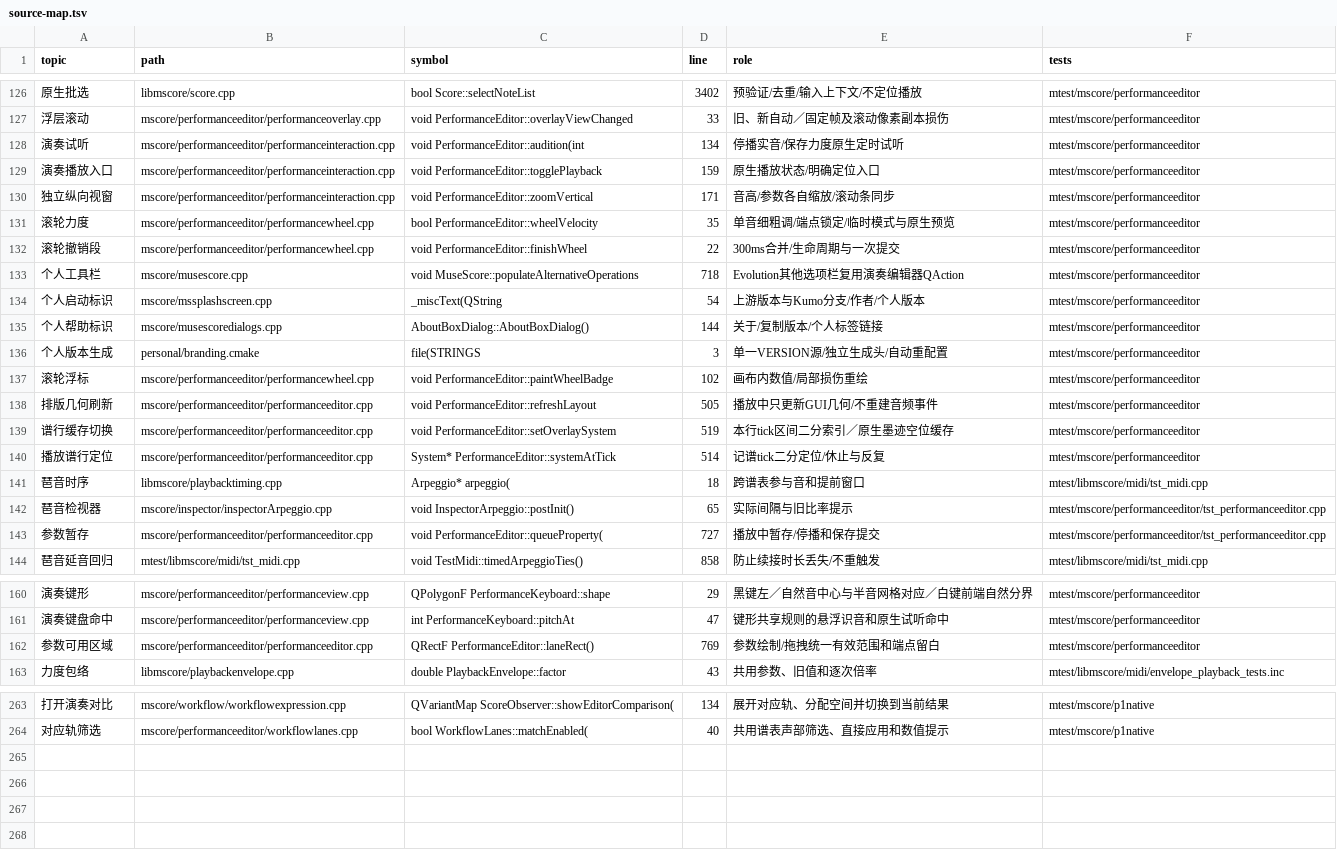
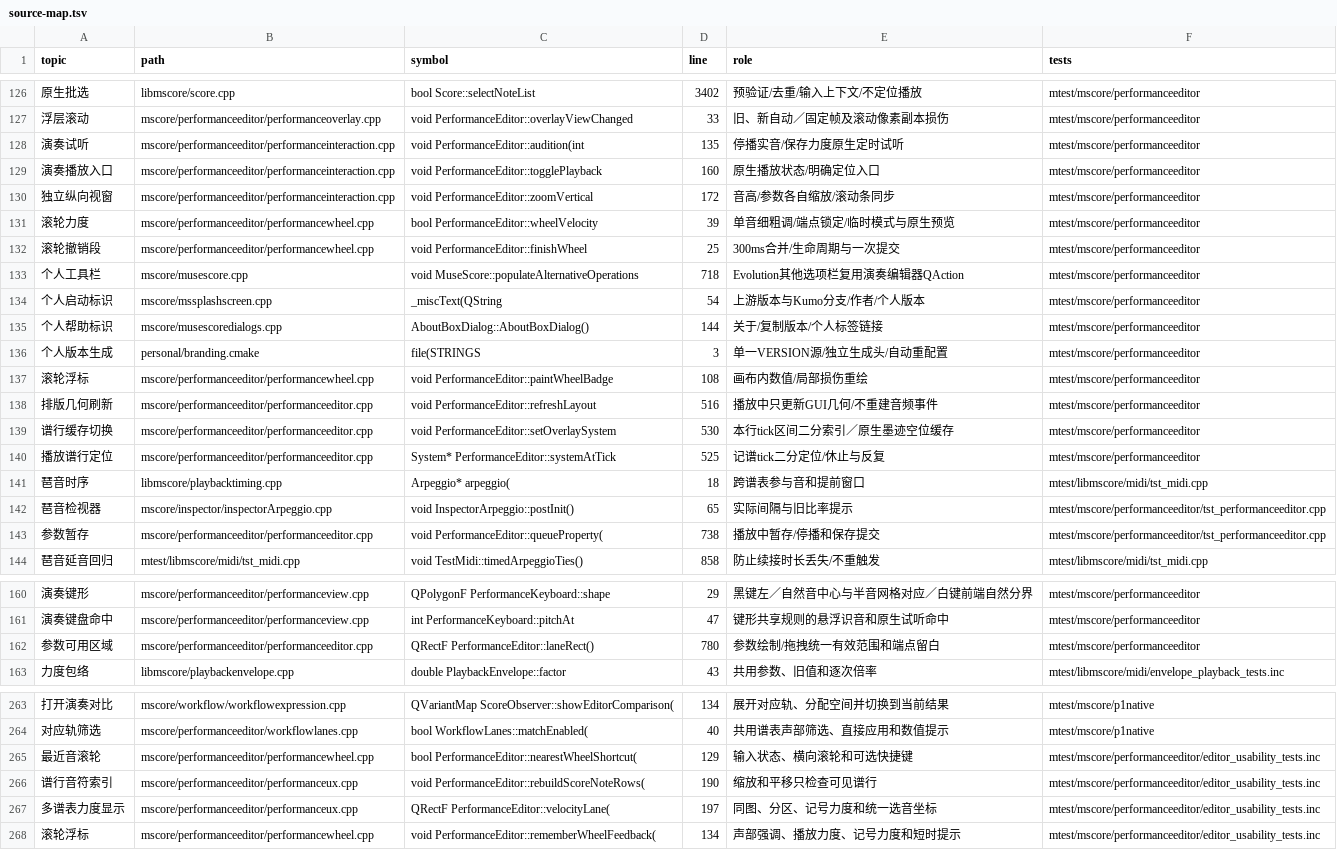
Before and after one commit to Freddd13/MuseScore, a TSV file: personal/docs/source-map.tsv, drawn as a sheet; only a part is shown, gaps mark what is left out; the diff covers the shown part only; the diff names each change by its address in the sheet, - before the commit and + after, or states it on an @@ line.

Commit message:
Improve staff velocity editing, score wheel controls and visible-note rendering
Separate mark velocity lines from numeric display. Add staff sections and relative group adjustment, compact independent areas, entry-mode nearest-note scrolling and voice feedback. Limit score handles to visible rows and skip hidden piano-roll geometry.

Publish personal 0.48.0 with guide, screenshots and measured zoom results. Verified 54 editor, 23 P0 and 38 P1 checks plus large-score measurements.

```diff
--- a/personal/docs/source-map.tsv
+++ b/personal/docs/source-map.tsv
-D128 (line): 134
+D128 (line): 135
-D129 (line): 159
+D129 (line): 160
-D130 (line): 171
+D130 (line): 172
-D131 (line): 35
+D131 (line): 39
-D132 (line): 22
+D132 (line): 25
-D137 (line): 102
+D137 (line): 108
-D138 (line): 505
+D138 (line): 516
-D139 (line): 519
+D139 (line): 530
-D140 (line): 514
+D140 (line): 525
-D143 (line): 727
+D143 (line): 738
-D162 (line): 769
+D162 (line): 780
+row 265: 最近音滚轮 | mscore/performanceeditor/performancewheel.cpp | bool PerformanceEditor::nearestWheelShortcut( | 129 | 输入状态、横向滚轮和可选快捷键 | mtest/mscore/performanceeditor/editor_usability_tests.inc
+row 266: 谱行音符索引 | mscore/performanceeditor/performanceux.cpp | void PerformanceEditor::rebuildScoreNoteRows( | 190 | 缩放和平移只检查可见谱行 | mtest/mscore/performanceeditor/editor_usability_tests.inc
+row 267: 多谱表力度显示 | mscore/performanceeditor/performanceux.cpp | QRectF PerformanceEditor::velocityLane( | 197 | 同图、分区、记号力度和统一选音坐标 | mtest/mscore/performanceeditor/editor_usability_tests.inc
+row 268: 滚轮浮标 | mscore/performanceeditor/performancewheel.cpp | void PerformanceEditor::rememberWheelFeedback( | 134 | 声部强调、播放力度、记号力度和短时提示 | mtest/mscore/performanceeditor/editor_usability_tests.inc
```
Also changed, not shown: 12 edited cells elsewhere in this file, 18 other files.
